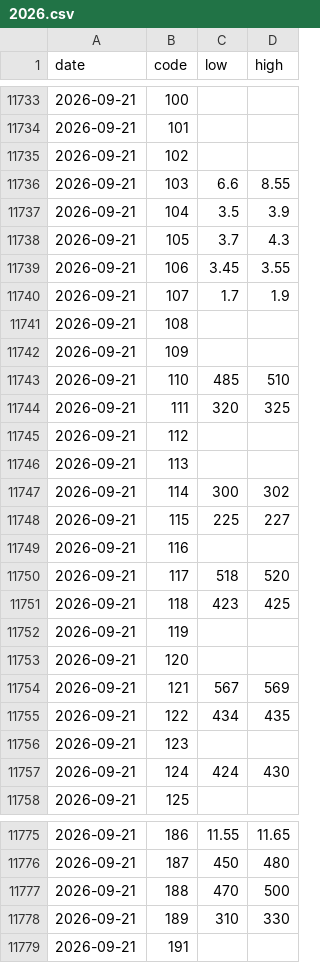
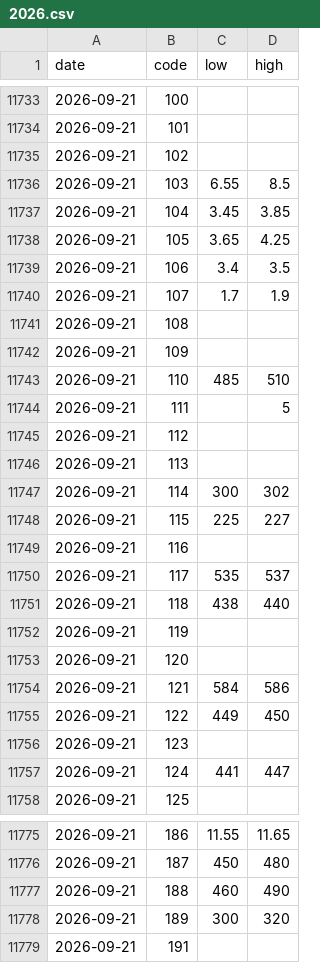
Before and after one commit to a1oysio/prezzi-agricoli, a CSV file: dataset/verona/prices/2026.csv, drawn as a sheet; only a part is shown, gaps mark what is left out; the diff covers the shown part only.

```diff
--- a/dataset/verona/prices/2026.csv
+++ b/dataset/verona/prices/2026.csv
@@ -11735,6 +11735,6 @@ date,code,low,high
 2026-09-21,102,,
-2026-09-21,103,6.6,8.55
-2026-09-21,104,3.5,3.9
-2026-09-21,105,3.7,4.3
-2026-09-21,106,3.45,3.55
+2026-09-21,103,6.55,8.5
+2026-09-21,104,3.45,3.85
+2026-09-21,105,3.65,4.25
+2026-09-21,106,3.4,3.5
 2026-09-21,107,1.7,1.9
@@ -11743,3 +11743,3 @@ date,code,low,high
 2026-09-21,110,485,510
-2026-09-21,111,320,325
+2026-09-21,111,,5
 2026-09-21,112,,
@@ -11749,10 +11749,10 @@ date,code,low,high
 2026-09-21,116,,
-2026-09-21,117,518,520
-2026-09-21,118,423,425
+2026-09-21,117,535,537
+2026-09-21,118,438,440
 2026-09-21,119,,
 2026-09-21,120,,
-2026-09-21,121,567,569
-2026-09-21,122,434,435
+2026-09-21,121,584,586
+2026-09-21,122,449,450
 2026-09-21,123,,
-2026-09-21,124,424,430
+2026-09-21,124,441,447
 2026-09-21,125,,
@@ -11776,4 +11776,4 @@ date,code,low,high
 2026-09-21,187,450,480
-2026-09-21,188,470,500
-2026-09-21,189,310,330
+2026-09-21,188,460,490
+2026-09-21,189,300,320
 2026-09-21,191,,
```
Also changed, not shown: 74 edited cells elsewhere in this file, dataset/verona/products.csv, dataset/verona/revisions.csv, 1 other file.
